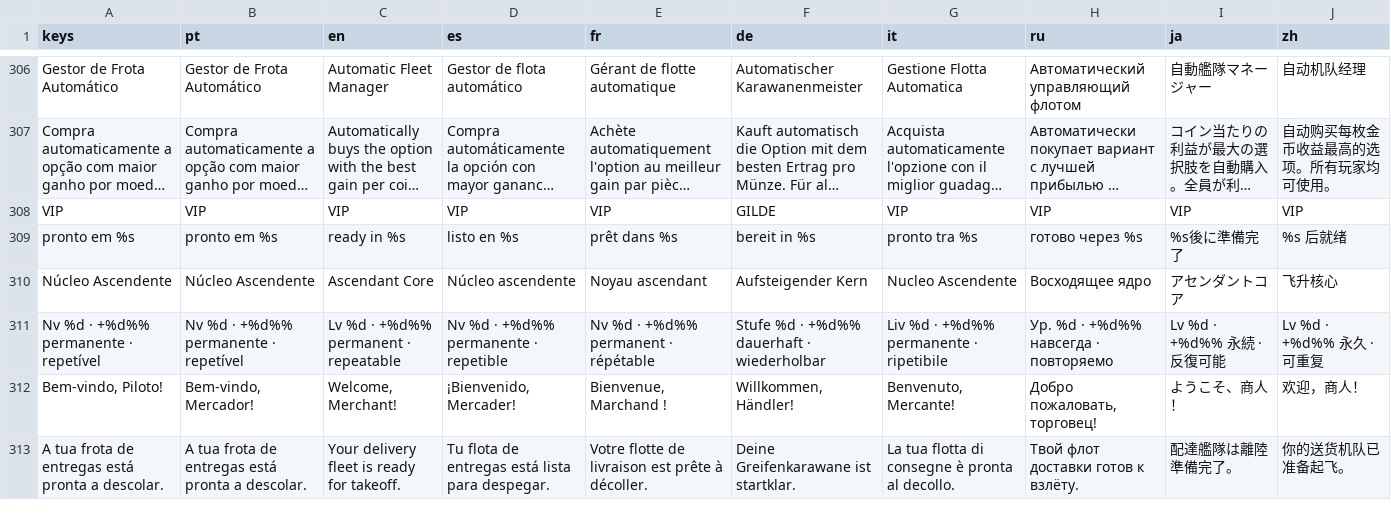
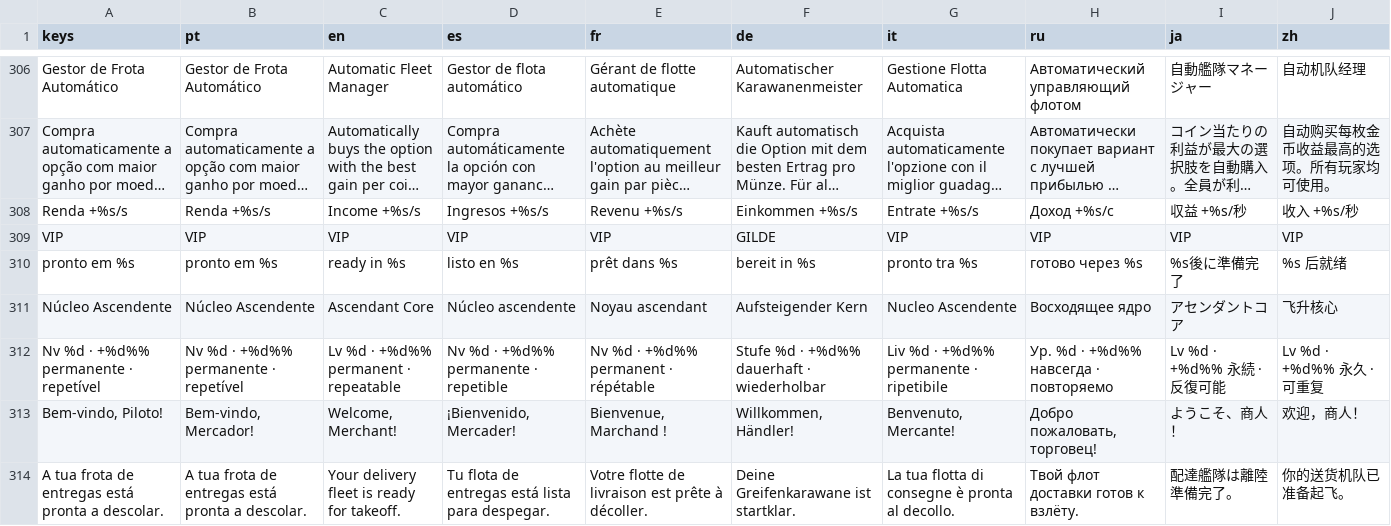
Before and after one commit to phallas91/fantasy-tycoon, a CSV file: translations/ui.csv, drawn as a sheet; only a part is shown, gaps mark what is left out; long unchanged cells end in …; the diff names each change by its address in the sheet, - before the commit and + after, or states it on an @@ line.

Commit message:
Show the income gained from every purchase

```diff
--- a/translations/ui.csv
+++ b/translations/ui.csv
+row 308: Renda +%s/s | Renda +%s/s | Income +%s/s | Ingresos +%s/s | Revenu +%s/s | Einkommen +%s/s | Entrate +%s/s | Доход +%s/с | 収益 +%s/秒 | 收入 +%s/秒
```
Also changed, not shown: 13 other files.
